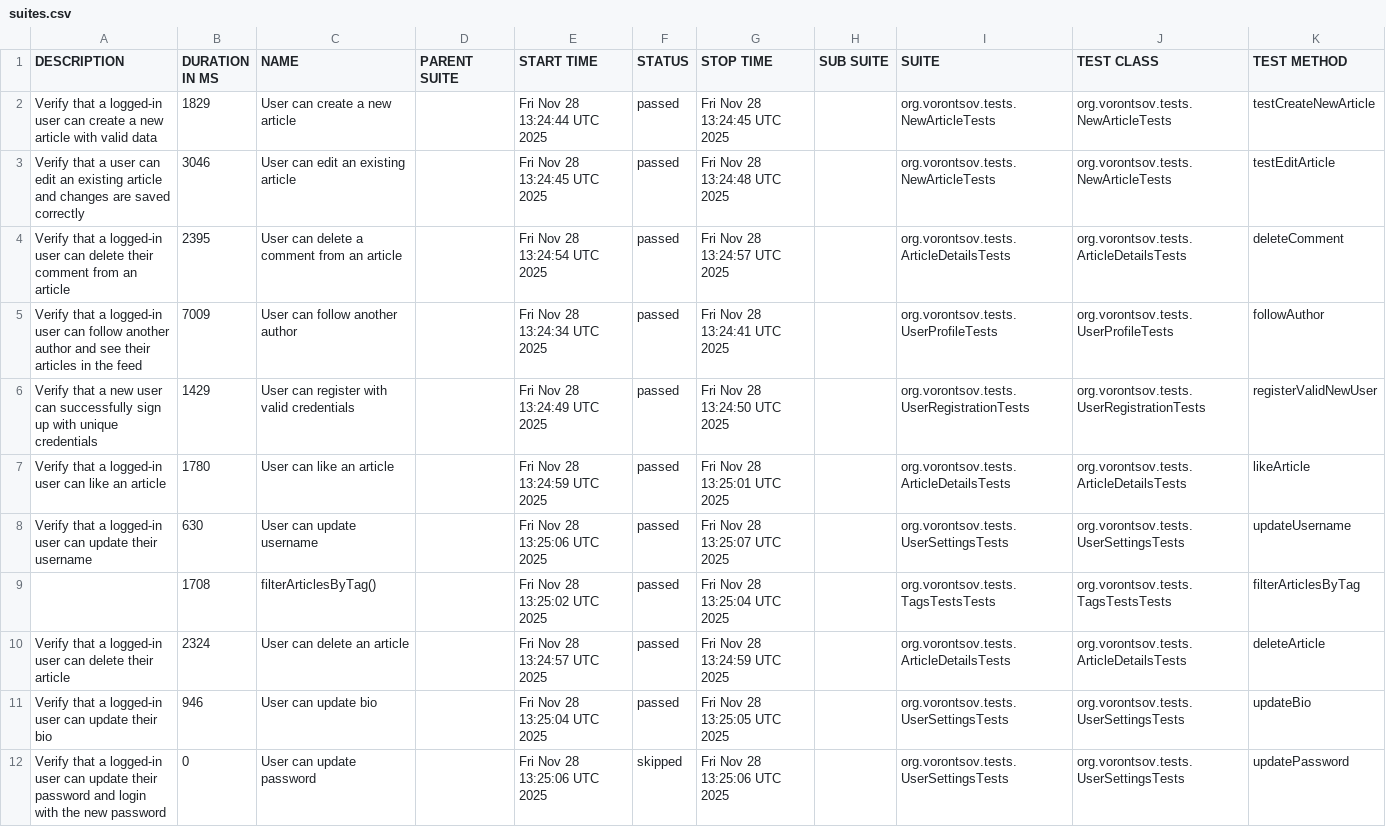
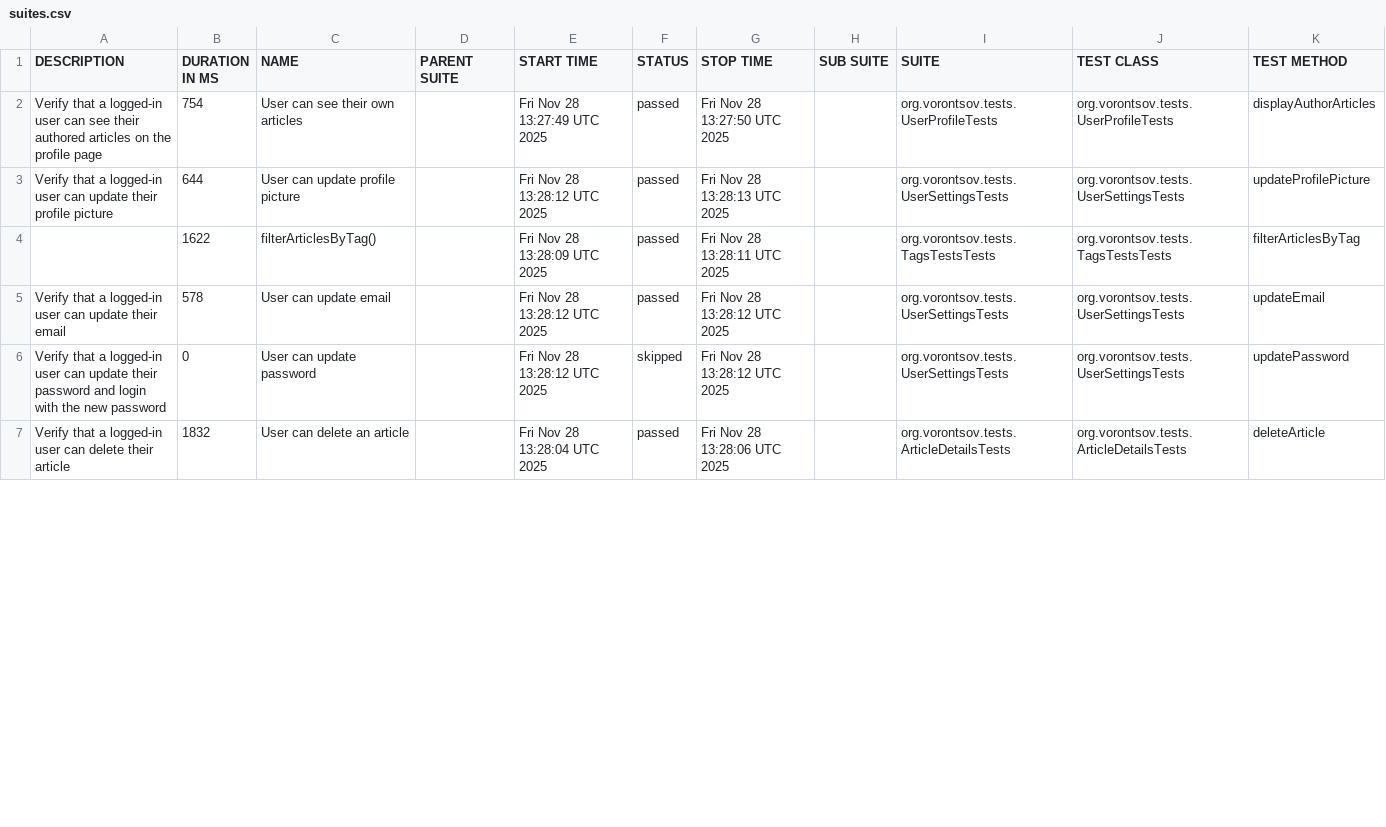
Before and after one commit to alexvrntsv/realworld-qa-automation, a CSV file: data/suites.csv, drawn as a sheet; only a part is shown; the diff covers the shown part only.

```diff
--- a/data/suites.csv
+++ b/data/suites.csv
@@ -1,12 +1,7 @@
 "DESCRIPTION","DURATION IN MS","NAME","PARENT SUITE","START TIME","STATUS","STOP TIME","SUB SUITE","SUITE","TEST CLASS","TEST METHOD"
-"Verify that a logged-in user can create a new article with valid data","1829","User can create a new article","","Fri Nov 28 13:24:44 UTC 2025","passed","Fri Nov 28 13:24:45 UTC 2025","","org.vorontsov.tests.NewArticleTests","org.vorontsov.tests.NewArticleTests","testCreateNewArticle"
-"Verify that a user can edit an existing article and changes are saved correctly","3046","User can edit an existing article","","Fri Nov 28 13:24:45 UTC 2025","passed","Fri Nov 28 13:24:48 UTC 2025","","org.vorontsov.tests.NewArticleTests","org.vorontsov.tests.NewArticleTests","testEditArticle"
-"Verify that a logged-in user can delete their comment from an article","2395","User can delete a comment from an article","","Fri Nov 28 13:24:54 UTC 2025","passed","Fri Nov 28 13:24:57 UTC 2025","","org.vorontsov.tests.ArticleDetailsTests","org.vorontsov.tests.ArticleDetailsTests","deleteComment"
-"Verify that a logged-in user can follow another author and see their articles in the feed","7009","User can follow another author","","Fri Nov 28 13:24:34 UTC 2025","passed","Fri Nov 28 13:24:41 UTC 2025","","org.vorontsov.tests.UserProfileTests","org.vorontsov.tests.UserProfileTests","followAuthor"
-"Verify that a new user can successfully sign up with unique credentials","1429","User can register with valid credentials","","Fri Nov 28 13:24:49 UTC 2025","passed","Fri Nov 28 13:24:50 UTC 2025","","org.vorontsov.tests.UserRegistrationTests","org.vorontsov.tests.UserRegistrationTests","registerValidNewUser"
-"Verify that a logged-in user can like an article","1780","User can like an article","","Fri Nov 28 13:24:59 UTC 2025","passed","Fri Nov 28 13:25:01 UTC 2025","","org.vorontsov.tests.ArticleDetailsTests","org.vorontsov.tests.ArticleDetailsTests","likeArticle"
-"Verify that a logged-in user can update their username","630","User can update username","","Fri Nov 28 13:25:06 UTC 2025","passed","Fri Nov 28 13:25:07 UTC 2025","","org.vorontsov.tests.UserSettingsTests","org.vorontsov.tests.UserSettingsTests","updateUsername"
-"","1708","filterArticlesByTag()","","Fri Nov 28 13:25:02 UTC 2025","passed","Fri Nov 28 13:25:04 UTC 2025","","org.vorontsov.tests.TagsTestsTests","org.vorontsov.tests.TagsTestsTests","filterArticlesByTag"
-"Verify that a logged-in user can delete their article","2324","User can delete an article","","Fri Nov 28 13:24:57 UTC 2025","passed","Fri Nov 28 13:24:59 UTC 2025","","org.vorontsov.tests.ArticleDetailsTests","org.vorontsov.tests.ArticleDetailsTests","deleteArticle"
-"Verify that a logged-in user can update their bio","946","User can update bio","","Fri Nov 28 13:25:04 UTC 2025","passed","Fri Nov 28 13:25:05 UTC 2025","","org.vorontsov.tests.UserSettingsTests","org.vorontsov.tests.UserSettingsTests","updateBio"
-"Verify that a logged-in user can update their password and login with the new password","0","User can update password","","Fri Nov 28 13:25:06 UTC 2025","skipped","Fri Nov 28 13:25:06 UTC 2025","","org.vorontsov.tests.UserSettingsTests","org.vorontsov.tests.UserSettingsTests","updatePassword"
+"Verify that a logged-in user can see their authored articles on the profile page","754","User can see their own articles","","Fri Nov 28 13:27:49 UTC 2025","passed","Fri Nov 28 13:27:50 UTC 2025","","org.vorontsov.tests.UserProfileTests","org.vorontsov.tests.UserProfileTests","displayAuthorArticles"
+"Verify that a logged-in user can update their profile picture","644","User can update profile picture","","Fri Nov 28 13:28:12 UTC 2025","passed","Fri Nov 28 13:28:13 UTC 2025","","org.vorontsov.tests.UserSettingsTests","org.vorontsov.tests.UserSettingsTests","updateProfilePicture"
+"","1622","filterArticlesByTag()","","Fri Nov 28 13:28:09 UTC 2025","passed","Fri Nov 28 13:28:11 UTC 2025","","org.vorontsov.tests.TagsTestsTests","org.vorontsov.tests.TagsTestsTests","filterArticlesByTag"
+"Verify that a logged-in user can update their email","578","User can update email","","Fri Nov 28 13:28:12 UTC 2025","passed","Fri Nov 28 13:28:12 UTC 2025","","org.vorontsov.tests.UserSettingsTests","org.vorontsov.tests.UserSettingsTests","updateEmail"
+"Verify that a logged-in user can update their password and login with the new password","0","User can update password","","Fri Nov 28 13:28:12 UTC 2025","skipped","Fri Nov 28 13:28:12 UTC 2025","","org.vorontsov.tests.UserSettingsTests","org.vorontsov.tests.UserSettingsTests","updatePassword"
+"Verify that a logged-in user can delete their article","1832","User can delete an article","","Fri Nov 28 13:28:04 UTC 2025","passed","Fri Nov 28 13:28:06 UTC 2025","","org.vorontsov.tests.ArticleDetailsTests","org.vorontsov.tests.ArticleDetailsTests","deleteArticle"
```
Also changed, not shown: 7 added rows, 2 removed rows and 18 edited cells elsewhere in this file, data/behaviors.csv, 57 other files.
